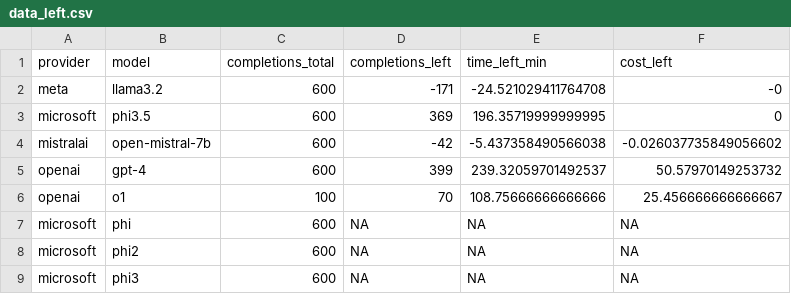
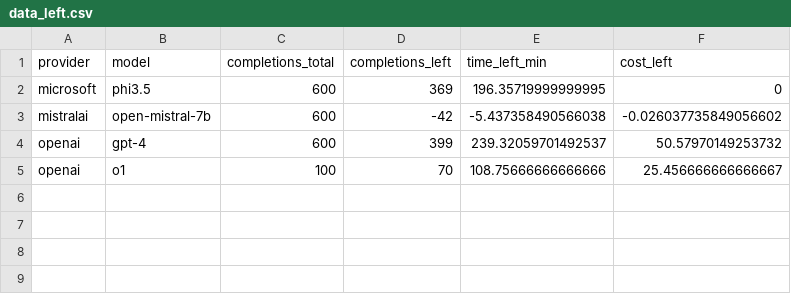
Before and after one commit to gumbelino/drillm, a CSV file: analysis/data_left.csv, drawn as a sheet.

Commit message:
mode data

```diff
--- a/analysis/data_left.csv
+++ b/analysis/data_left.csv
@@ -1,3 +1,2 @@
 provider,model,completions_total,completions_left,time_left_min,cost_left
-meta,llama3.2,600,-171,-24.521029411764708,-0
 microsoft,phi3.5,600,369,196.35719999999995,0
@@ -6,4 +5 @@ openai,gpt-4,600,399,239.32059701492537,50.57970149253732
 openai,o1,100,70,108.75666666666666,25.456666666666667
-microsoft,phi,600,NA,NA,NA
-microsoft,phi2,600,NA,NA,NA
-microsoft,phi3,600,NA,NA,NA
```
Also changed, not shown: analysis/exec_models.csv, analysis/exec_surveys.csv, 42 other files.
